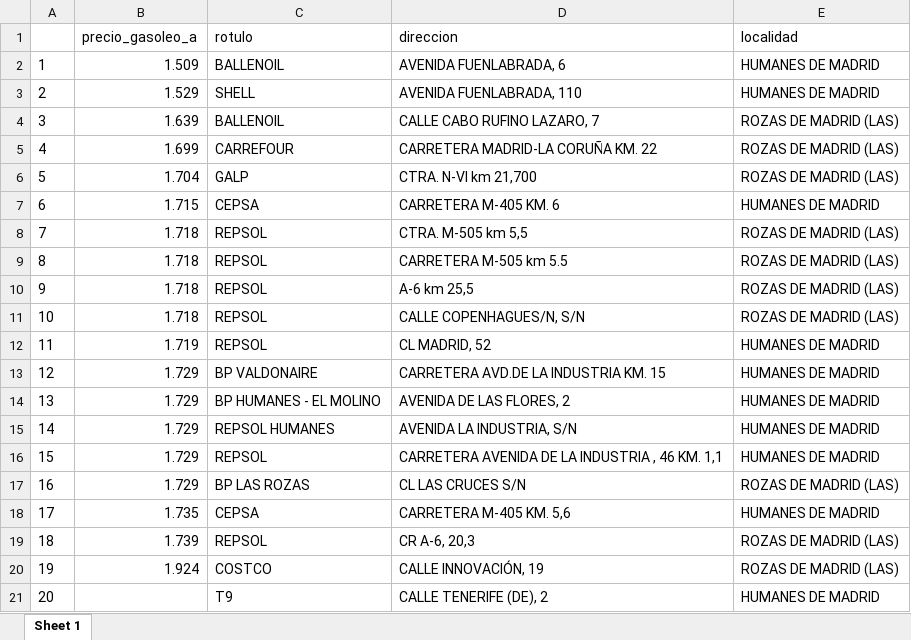
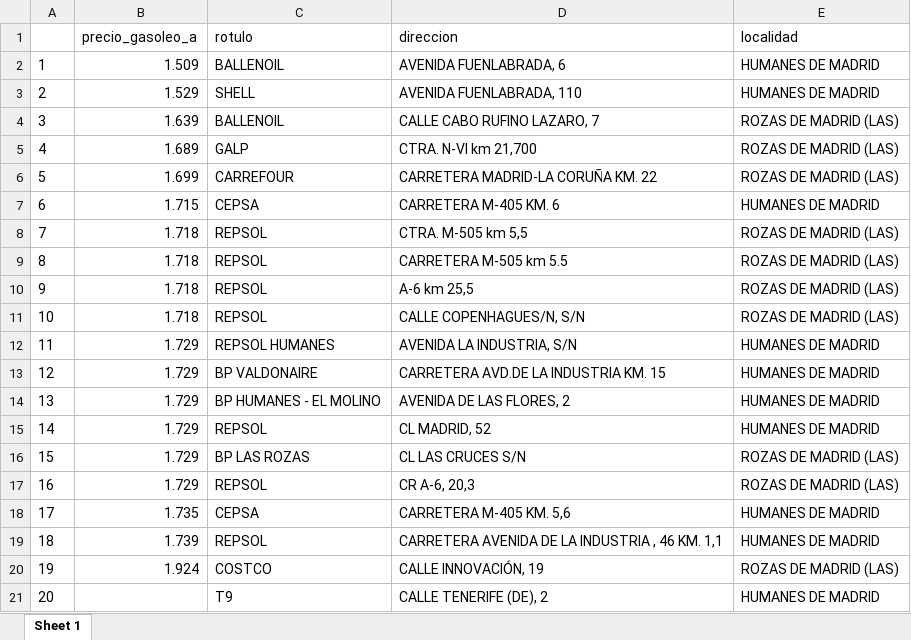
Before and after one commit to MatiasJF/LPE, an Excel workbook: informes/informe_madrid2.xlsx, sheet Sheet 1, drawn as a sheet; values as stored, in another font and other column widths than the file's, no borders; removed rows and columns are numbered as before the commit, all else as after; the diff names each change by its address in the sheet, - before the commit and + after, or states it on an @@ line.

```diff
--- a/informes/informe_madrid2.xlsx (sheet Sheet 1)
+++ b/informes/informe_madrid2.xlsx (sheet Sheet 1)
+row 5: 4 | 1.689 | GALP | CTRA. N-VI km 21,700 | ROZAS DE MADRID (LAS)
@@ column A renumbered between rows 6 and 16 @@
-row 6: 5 | 1.704 | GALP | CTRA. N-VI km 21,700 | ROZAS DE MADRID (LAS)
-row 12: 11 | 1.719 | REPSOL | CL MADRID, 52 | HUMANES DE MADRID
@@ row 15 moved to row 12: 11 @@
-D15 (direccion): CARRETERA AVENIDA DE LA INDUSTRIA , 46 KM. 1,1
+D15 (direccion): CL MADRID, 52
+row 17: 16 | 1.729 | REPSOL | CR A-6, 20,3 | ROZAS DE MADRID (LAS)
-D19 (direccion): CR A-6, 20,3
+D19 (direccion): CARRETERA AVENIDA DE LA INDUSTRIA , 46 KM. 1,1
-E19 (localidad): ROZAS DE MADRID (LAS)
+E19 (localidad): HUMANES DE MADRID
```
Also changed, not shown: informes/informe_madrid.xlsx, 4 other files.
